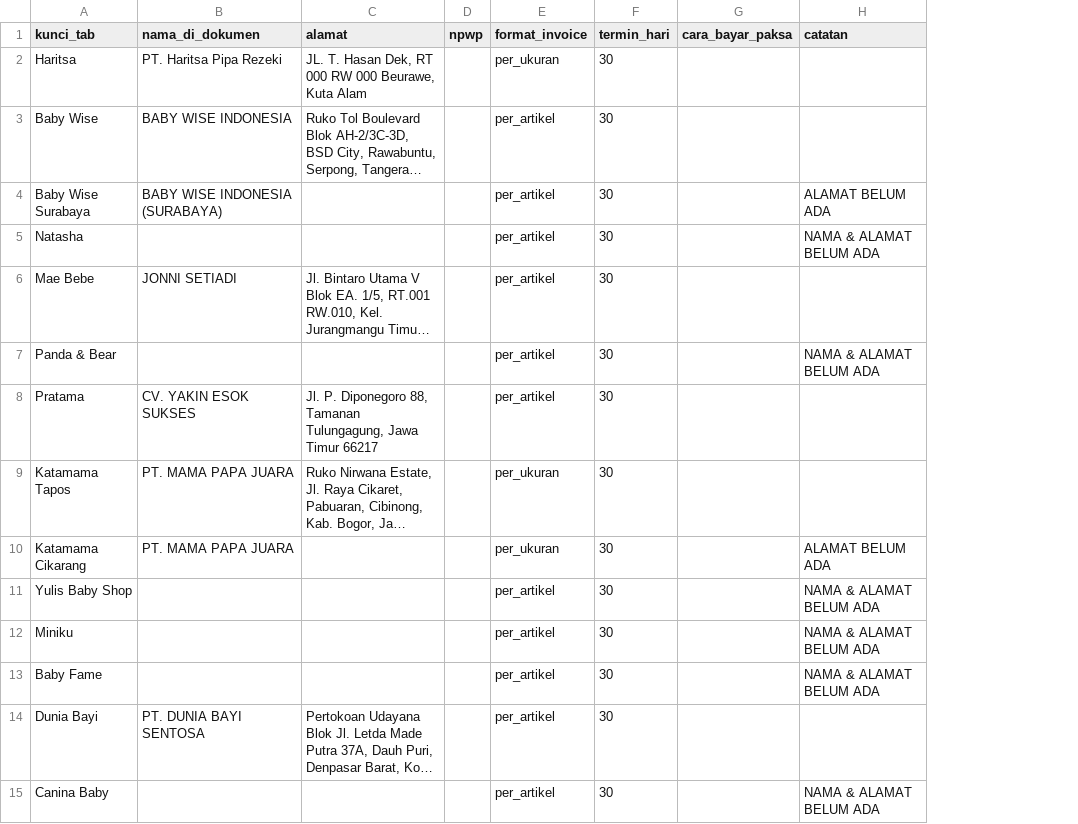
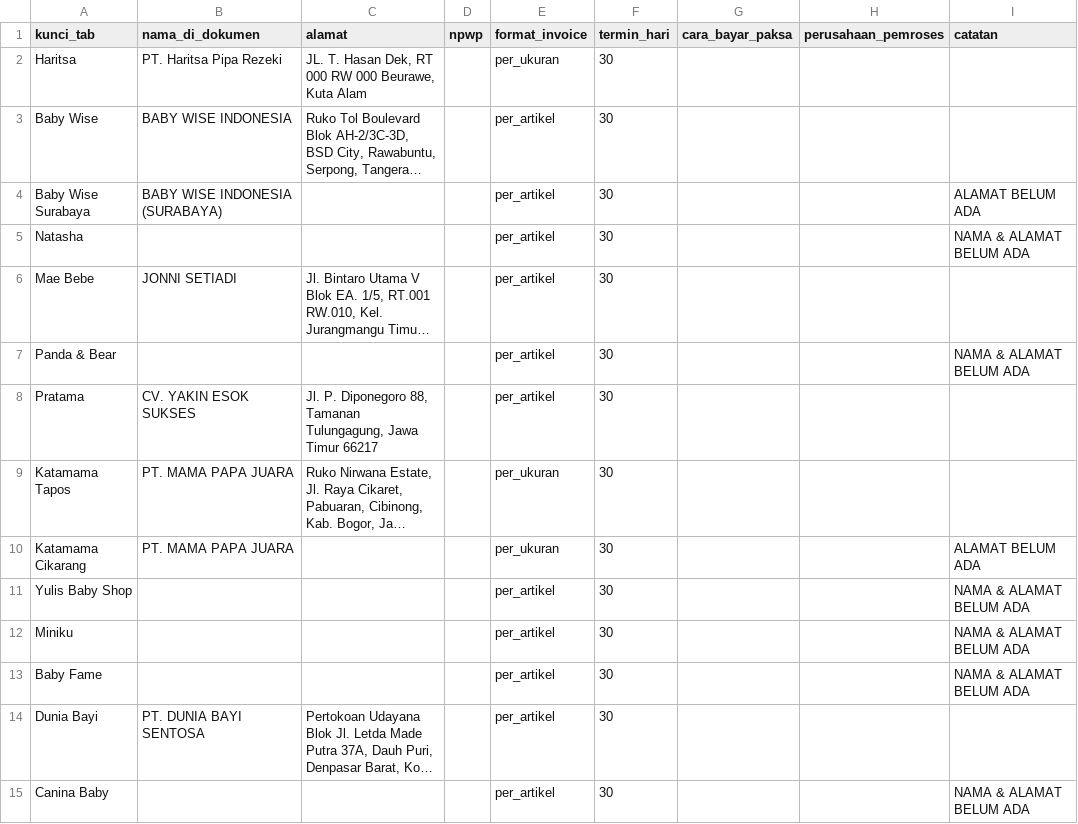
Before and after one commit to financedwiputramandiri-oss/dokumen-penjualan-hp-retail, a CSV file: config/customer.csv, drawn as a sheet; long unchanged cells end in …; the diff names each change by its address in the sheet, - before the commit and + after, or states it on an @@ line.

```diff
--- a/config/customer.csv
+++ b/config/customer.csv
+column H (perusahaan_pemroses), empty
```
Also changed, not shown: 22 other files.
